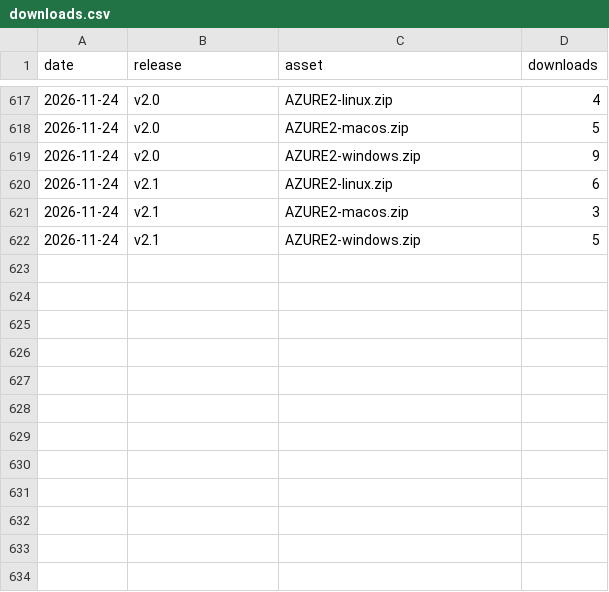
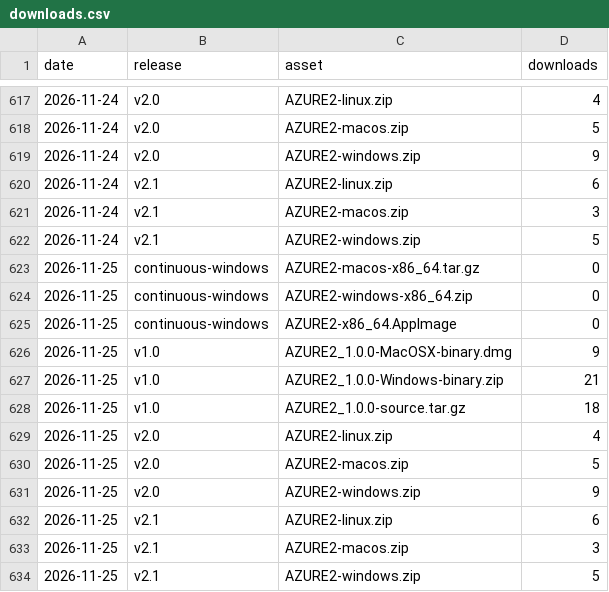
Before and after one commit to AZURE2DEV/AZURE2, a CSV file: traffic/downloads.csv, drawn as a sheet; only a part is shown, gaps mark what is left out; the diff names each change by its address in the sheet, - before the commit and + after, or states it on an @@ line.

```diff
--- a/traffic/downloads.csv
+++ b/traffic/downloads.csv
+row 623: 2026-11-25 | continuous-windows | AZURE2-macos-x86_64.tar.gz | 0
+row 624: 2026-11-25 | continuous-windows | AZURE2-windows-x86_64.zip | 0
+row 625: 2026-11-25 | continuous-windows | AZURE2-x86_64.AppImage | 0
+row 626: 2026-11-25 | v1.0 | AZURE2_1.0.0-MacOSX-binary.dmg | 9
+row 627: 2026-11-25 | v1.0 | AZURE2_1.0.0-Windows-binary.zip | 21
+row 628: 2026-11-25 | v1.0 | AZURE2_1.0.0-source.tar.gz | 18
+row 629: 2026-11-25 | v2.0 | AZURE2-linux.zip | 4
+row 630: 2026-11-25 | v2.0 | AZURE2-macos.zip | 5
+row 631: 2026-11-25 | v2.0 | AZURE2-windows.zip | 9
+row 632: 2026-11-25 | v2.1 | AZURE2-linux.zip | 6
+row 633: 2026-11-25 | v2.1 | AZURE2-macos.zip | 3
+row 634: 2026-11-25 | v2.1 | AZURE2-windows.zip | 5
```
Also changed, not shown: traffic/clones.csv, traffic/popular_paths.csv, 3 other files.
